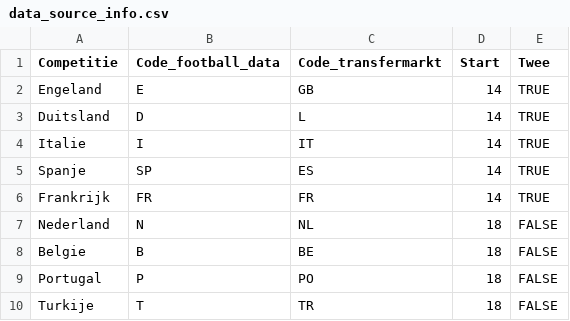
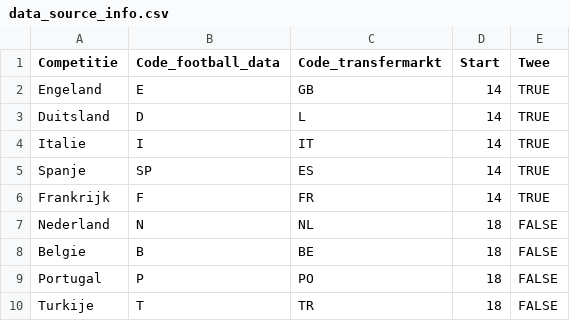
Before and after one commit to Sander-Timmerman/football_prediction_model, a CSV file: input/data_source_info.csv, drawn as a sheet.

Commit message:
update france football_data code

```diff
--- a/input/data_source_info.csv
+++ b/input/data_source_info.csv
@@ -5,3 +5,3 @@ Italie,I,IT,14,TRUE
 Spanje,SP,ES,14,TRUE
-Frankrijk,FR,FR,14,TRUE
+Frankrijk,F,FR,14,TRUE
 Nederland,N,NL,18,FALSE
```
